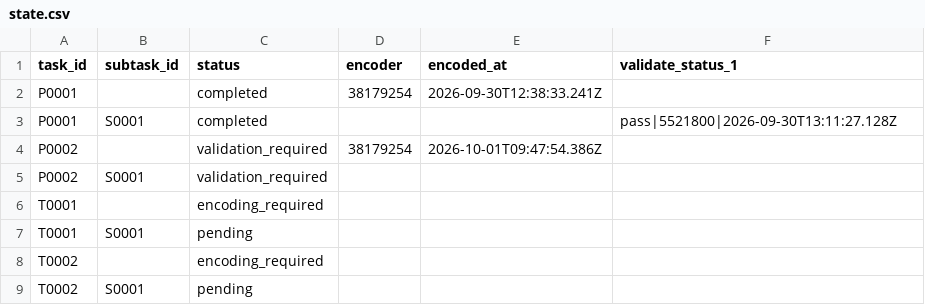
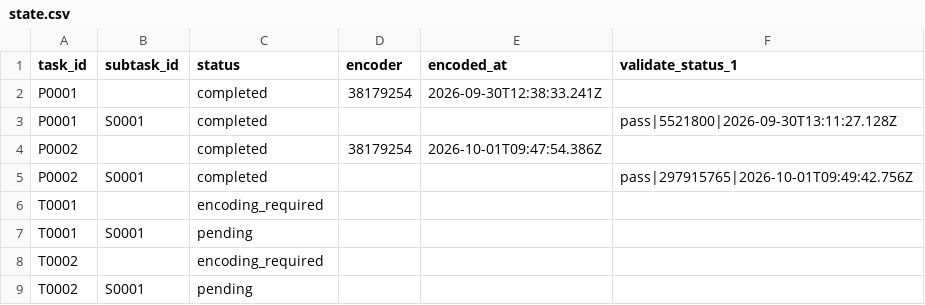
Before and after one commit to musicog/liszt-blume-und-duft, a CSV file: tracking/state.csv, drawn as a sheet.

```diff
--- a/tracking/state.csv
+++ b/tracking/state.csv
@@ -3,4 +3,4 @@ P0001,,completed,38179254,2026-09-30T12:38:33.241Z,
 P0001,S0001,completed,,,pass|5521800|2026-09-30T13:11:27.128Z
-P0002,,validation_required,38179254,2026-10-01T09:47:54.386Z,
-P0002,S0001,validation_required,,,
+P0002,,completed,38179254,2026-10-01T09:47:54.386Z,
+P0002,S0001,completed,,,pass|297915765|2026-10-01T09:49:42.756Z
 T0001,,encoding_required,,,
```
Also changed, not shown: tracking/history.csv, 1 other file.
